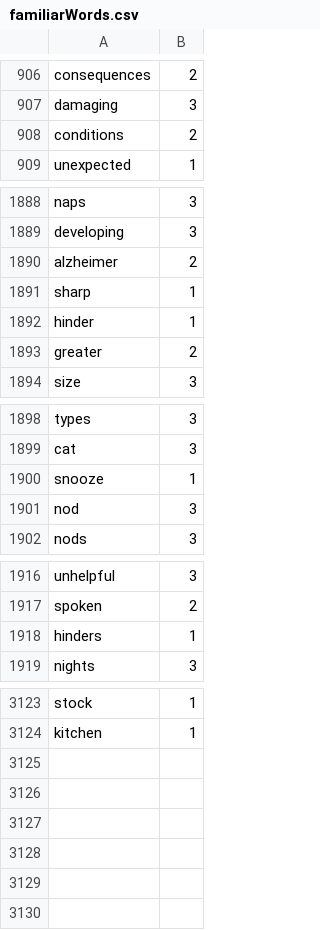
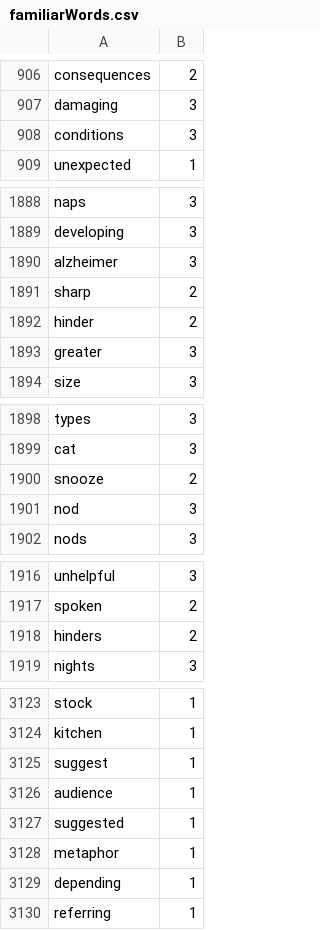
Before and after one commit to Elon-Mao/dictation, a CSV file: public/familiarWords.csv, drawn as a sheet; only a part is shown, gaps mark what is left out; the diff covers the shown part only.

```diff
--- a/public/familiarWords.csv
+++ b/public/familiarWords.csv
@@ -907,3 +907,3 @@ consequences,2,
 damaging,3,
-conditions,2,
+conditions,3,
 unexpected,1,
@@ -1889,6 +1889,6 @@ naps,3,
 developing,3,
-alzheimer,2,
-sharp,1,
-hinder,1,
-greater,2,
+alzheimer,3,
+sharp,2,
+hinder,2,
+greater,3,
 size,3,
@@ -1899,3 +1899,3 @@ types,3,
 cat,3,
-snooze,1,
+snooze,2,
 nod,3,
@@ -1917,3 +1917,3 @@ unhelpful,3,
 spoken,2,
-hinders,1,
+hinders,2,
 nights,3,
@@ -3124,0 +3125,6 @@ kitchen,1
+suggest,1,
+audience,1,
+suggested,1,
+metaphor,1,
+depending,1,
+referring,1
```
Also changed, not shown: 2 edited cells elsewhere in this file, 1 other file.
